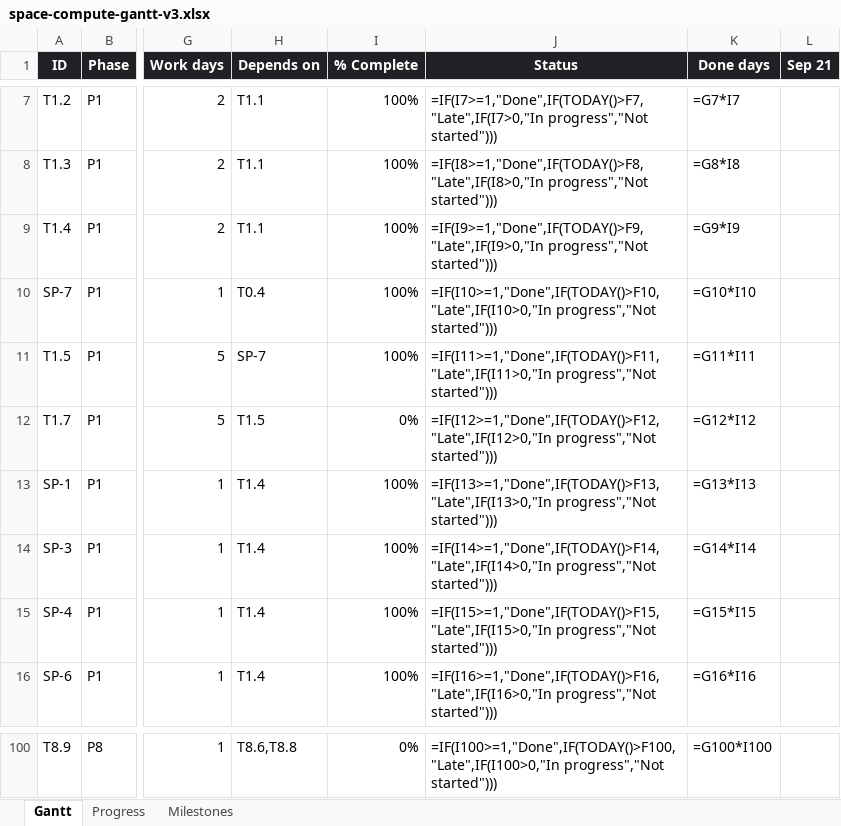
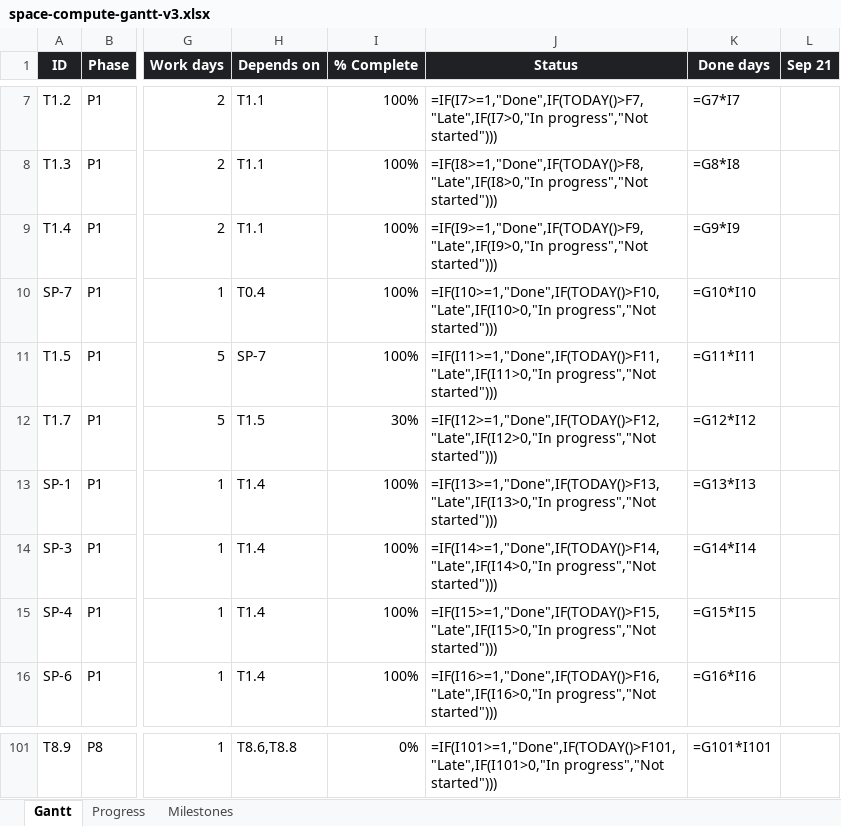
Before and after one commit to andreij6/space-compute, an Excel workbook: docs/space-compute-gantt-v3.xlsx, sheet Gantt, drawn as a sheet; only a part is shown, gaps mark what is left out; values as stored, in another font and other column widths than the file's, no borders; formulas without a stored value are shown as written; conditional formats not drawn; addresses are those after the commit; the diff covers the shown part only; the diff names each change by its address in the sheet, - before the commit and + after, or states it on an @@ line.

```diff
--- a/docs/space-compute-gantt-v3.xlsx (sheet Gantt)
+++ b/docs/space-compute-gantt-v3.xlsx (sheet Gantt)
-I12 (% Complete): 0%
+I12 (% Complete): 30%
-J101 (Status): =IF(I100>=1,"Done",IF(TODAY()>F100,"Late",IF(I100>0,"In progress","Not started")))
+J101 (Status): =IF(I101>=1,"Done",IF(TODAY()>F101,"Late",IF(I101>0,"In progress","Not started")))
-K101 (Done days): =G100*I100
+K101 (Done days): =G101*I101
```
Also changed, not shown: 1 added row and 31 edited cells elsewhere in this sheet, sheet Progress, 3 other files.
